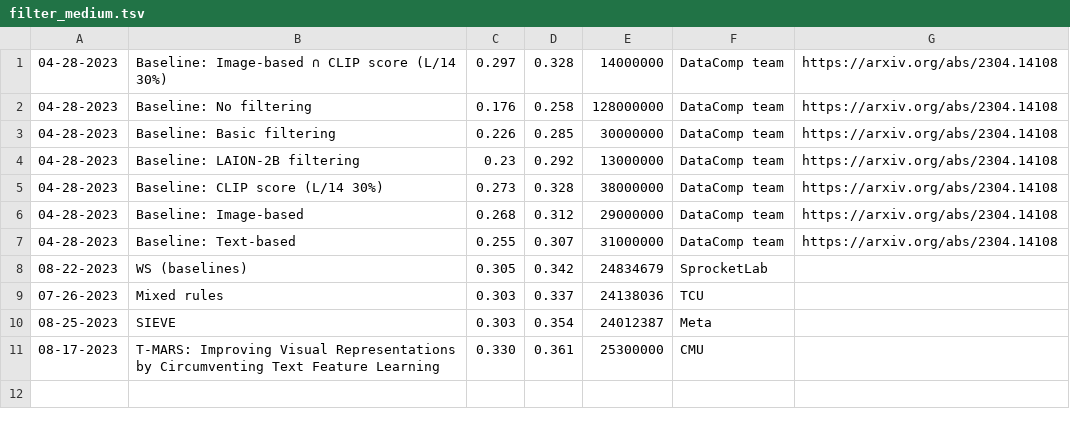
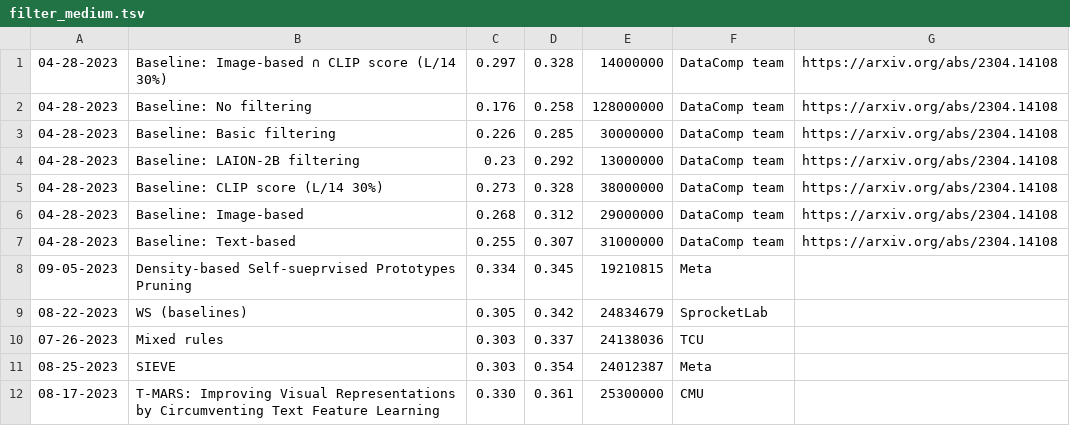
Before and after one commit to mlfoundations/datacomp_site, a TSV file: data/filter_medium.tsv, drawn as a sheet.

Commit message:
update leaderboard

```diff
--- a/data/filter_medium.tsv
+++ b/data/filter_medium.tsv
@@ -7,2 +7,3 @@
 04-28-2023	Baseline: Text-based	0.255	0.307	31000000	DataComp team	https://arxiv.org/abs/2304.14108
+09-05-2023	Density-based Self-sueprvised Prototypes Pruning	0.334	0.345	19210815	Meta	
 08-22-2023	WS (baselines)	0.305	0.342	24834679	SprocketLab	
```
